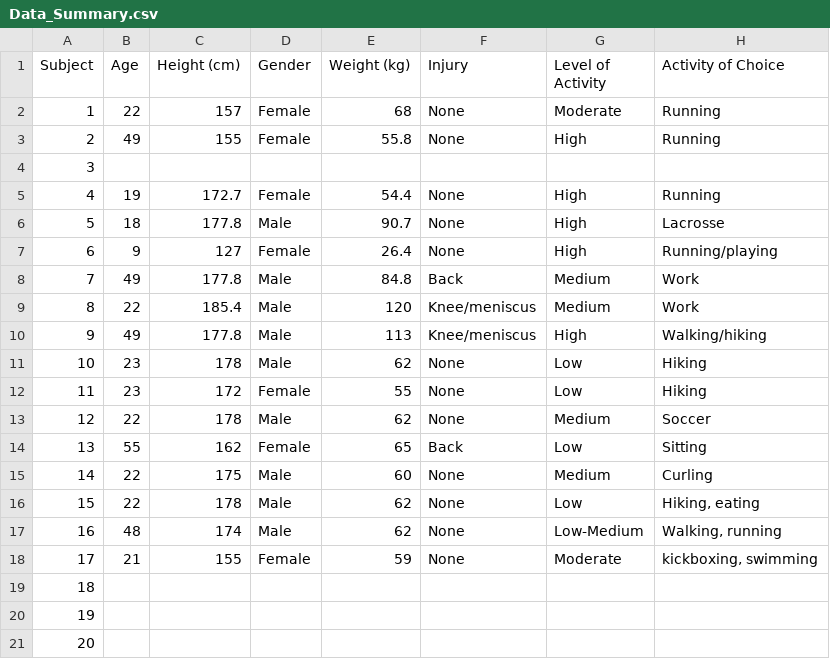
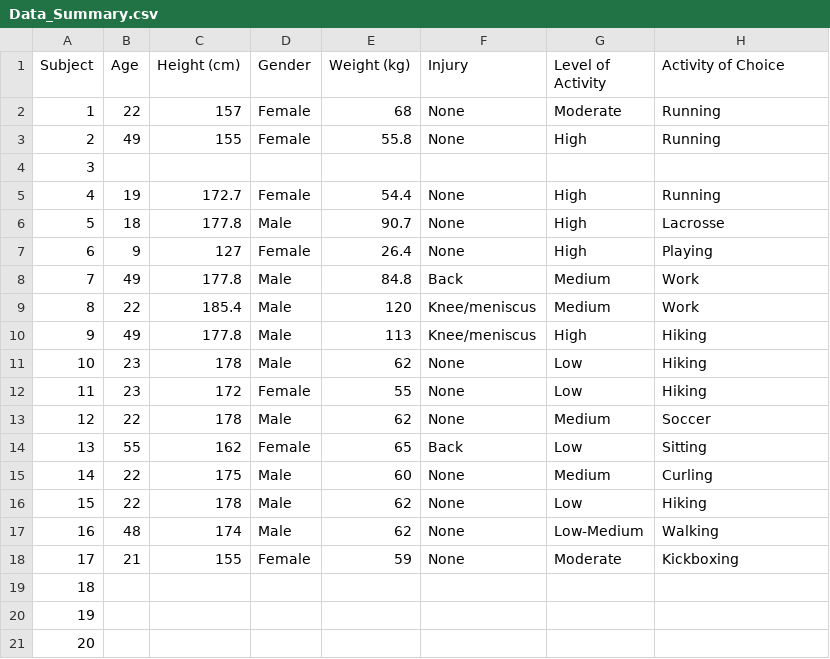
Before and after one commit to brittanyhewitson/CMPT353, a CSV file: Data/Data_Summary.csv, drawn as a sheet; the diff names each change by its address in the sheet, - before the commit and + after, or states it on an @@ line.

```diff
--- a/Data/Data_Summary.csv
+++ b/Data/Data_Summary.csv
-H7 (Activity of Choice): Running/playing
+H7 (Activity of Choice): Playing
-H10 (Activity of Choice): Walking/hiking
+H10 (Activity of Choice): Hiking
-H16 (Activity of Choice): Hiking, eating
+H16 (Activity of Choice): Hiking
-H17 (Activity of Choice): Walking, running
+H17 (Activity of Choice): Walking
-H18 (Activity of Choice): kickboxing, swimming
+H18 (Activity of Choice): Kickboxing
```
Also changed, not shown: 1 other file.
